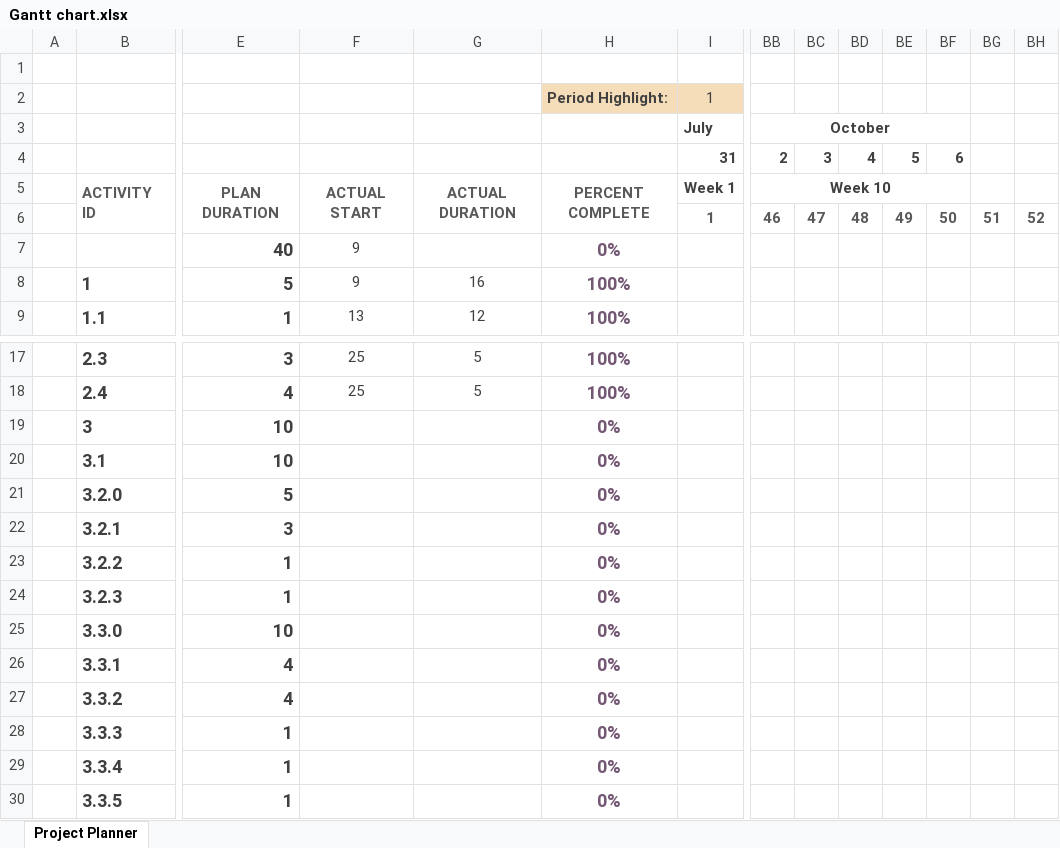
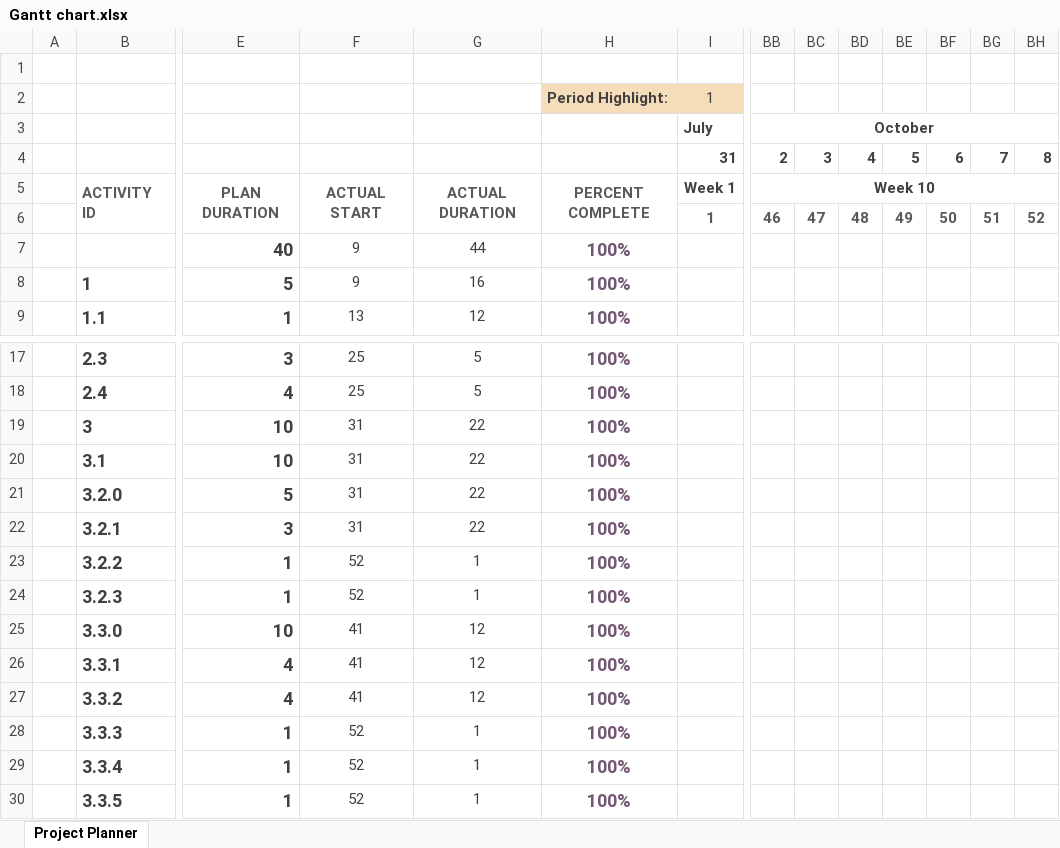
Before and after one commit to SlayerofevilYT/ST_Assignment1, an Excel workbook: Documentation/Gantt chart.xlsx, sheet Project Planner, drawn as a sheet; only a part is shown, gaps mark what is left out; values as stored, in another font and other column widths than the file's, no borders; conditional formats not drawn; the diff names each change by its address in the sheet, - before the commit and + after, or states it on an @@ line.

Commit message:
Gantt Chart Update, User Manual, Ui Function Implementation

```diff
--- a/Documentation/Gantt chart.xlsx (sheet Project Planner)
+++ b/Documentation/Gantt chart.xlsx (sheet Project Planner)
-BB3:BF3 merged
+BB3:BH3 merged
-BG4: (empty)
+BG4: 7
-BH4: (empty)
+BH4: 8
-BB5:BF5 merged
+BB5:BH5 merged
-G7: (empty)
+G7: 44
-H7 (Period Highlight:): 0%
+H7 (Period Highlight:): 100%
-F19:F22: (empty)
+F19:F22: 31
-G19:G22: (empty)
+G19:G22: 22
-H19:H30 (Period Highlight:): 0%
+H19:H30 (Period Highlight:): 100%
-F23:F24: (empty)
+F23:F24: 52
-G23:G24: (empty)
+G23:G24: 1
-F25:F27: (empty)
+F25:F27: 41
-G25:G27: (empty)
+G25:G27: 12
-F28:F30: (empty)
+F28:F30: 52
-G28:G30: (empty)
+G28:G30: 1
```
Also changed, not shown: 2 other files.
